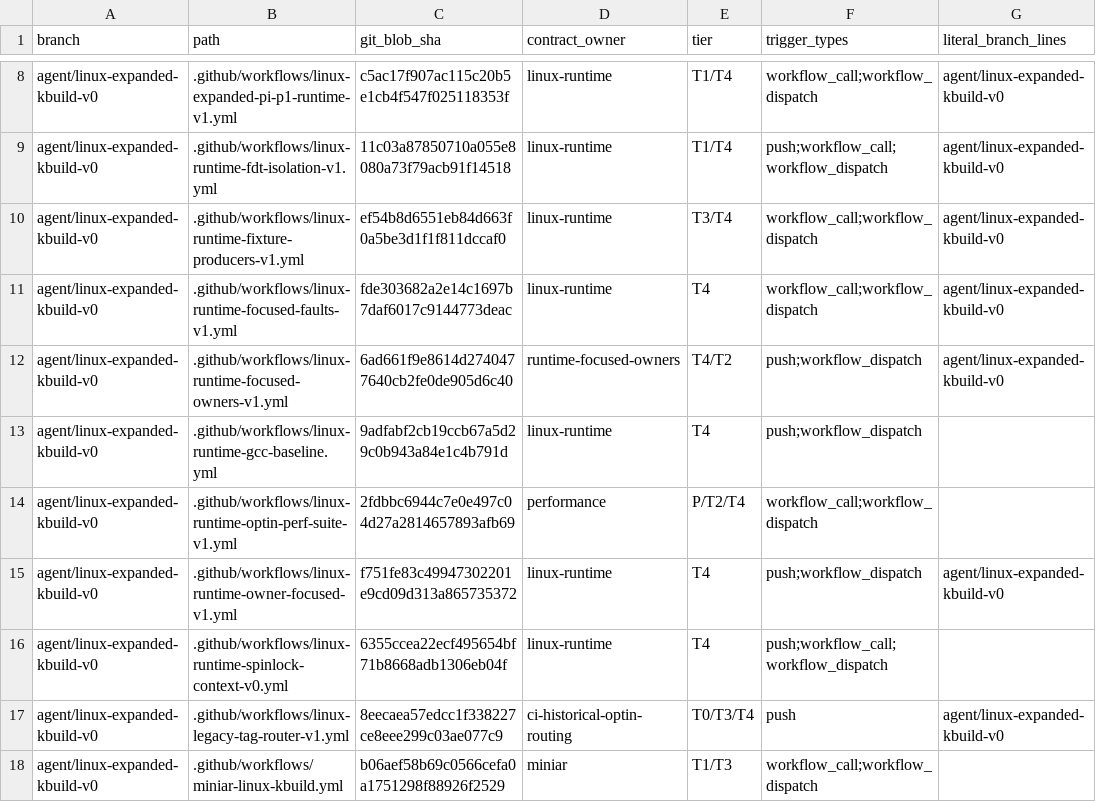
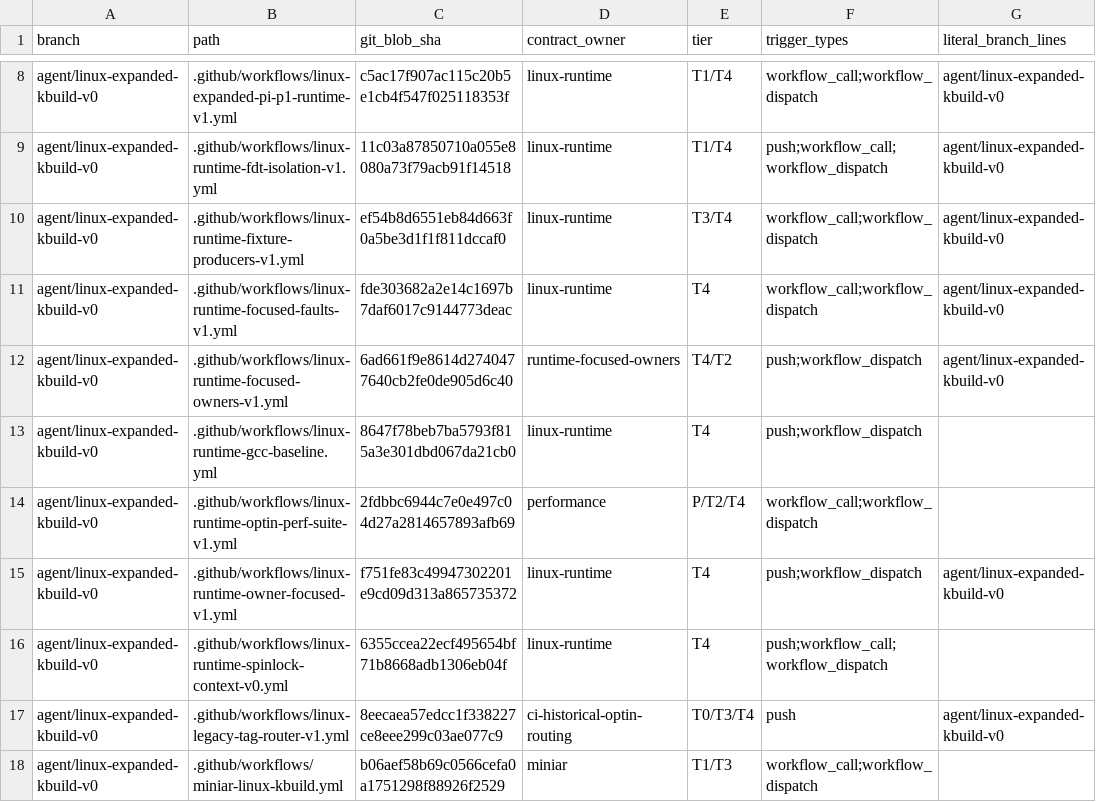
Before and after one commit to yituanxing/minic-toolchain, a TSV file: docs/ci/active-workflow-inventory-2026-10-09.tsv, drawn as a sheet; only a part is shown, gaps mark what is left out; the diff names each change by its address in the sheet, - before the commit and + after, or states it on an @@ line.

Commit message:
ci(minipp): activate actual 7-runner frozen Linux MiniPP→MiniC→MiniAS integration
Reuse the EXISTING gcc-shards seven-runner matrix, pinned GNU Linux 6.6.143 object pool and original Kbuild command provenance. Opt-in [linux-minipp-seven-integration] runs only MiniPP byte-exact against GNU macro context, then compiles MiniPP-produced .i with MiniC and assembles native .o with MiniAS; never feeds GNU .i to MiniC or rebuilds full Linux. Keep all legacy MiniC, MiniAS shard jobs and caches unaltered for other tags. Preserve per-TU failure evidence. Stage 2 real owner inputs per runner first, not a false full-QEMU claim. Update existing CI M0 inventory; no extra workflow or job.

```diff
--- a/docs/ci/active-workflow-inventory-2026-10-09.tsv
+++ b/docs/ci/active-workflow-inventory-2026-10-09.tsv
-C13 (git_blob_sha): 9adfabf2cb19ccb67a5d29c0b943a84e1c4b791d
+C13 (git_blob_sha): 8647f78beb7ba5793f815a3e301dbd067da21cb0
```
Also changed, not shown: 1 other file.
